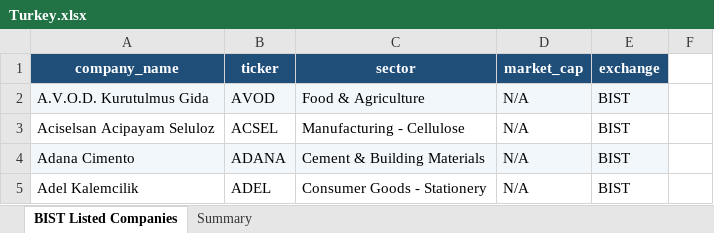
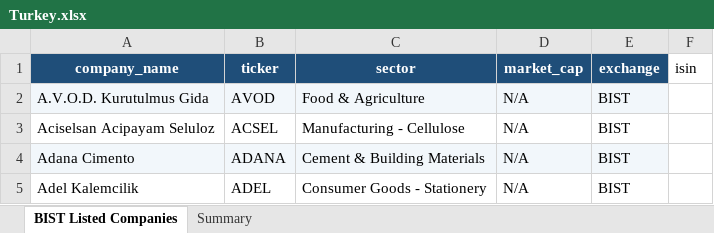
Before and after one commit to warlock20/StartWithA, an Excel workbook: data/market-sweeps/Turkey.xlsx, sheet BIST Listed Companies, drawn as a sheet; only a part is shown; values as stored, in another font and other column widths than the file's, no borders; the diff names each change by its address in the sheet, - before the commit and + after, or states it on an @@ line.

Commit message:
feat: Add ISIN support for companies and market sweeps
- Introduced ISIN (International Securities Identification Number) field in the Company and MarketSweepCompany models.
- Updated the company detail and settings templates to display and edit ISIN.
- Implemented ISIN validation and normalization utilities.
- Enhanced the market sweep upload functionality to include ISIN handling, ensuring proper validation during file imports.
- Added admin functionality to set ISINs for sweep rows via API.
- Updated frontend components to display ISIN alongside company tickers and allow ISIN input for admins.
- Included new styles for ISIN display in the investment journey and market sweep interfaces.

```diff
--- a/data/market-sweeps/Turkey.xlsx (sheet BIST Listed Companies)
+++ b/data/market-sweeps/Turkey.xlsx (sheet BIST Listed Companies)
-F1: (empty)
+F1: isin
```
Also changed, not shown: data/market-sweeps/Brazil.xlsx, data/market-sweeps/France.xlsx, 21 other files.
